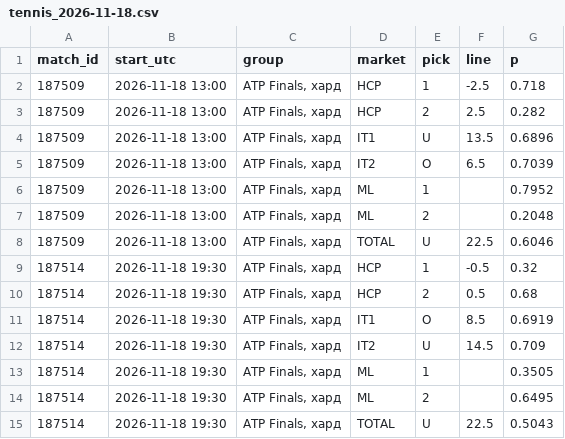
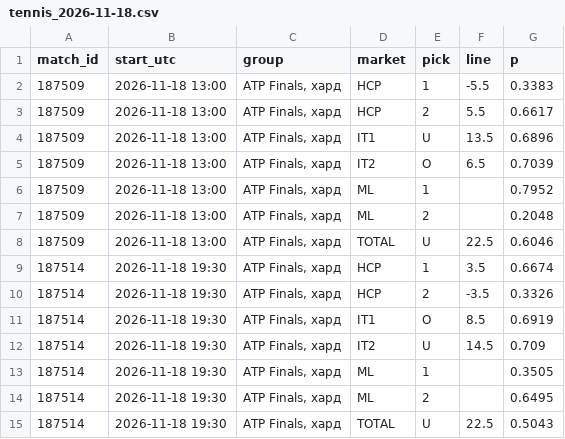
Before and after one commit to vassoffat-cell/tennisbot, a CSV file: data/seal/tennis_2026-11-18.csv, drawn as a sheet.

Commit message:
Data update 2026-11-18

```diff
--- a/data/seal/tennis_2026-11-18.csv
+++ b/data/seal/tennis_2026-11-18.csv
@@ -1,4 +1,4 @@
 match_id,start_utc,group,market,pick,line,p
-187509,2026-11-18 13:00,"ATP Finals, хард",HCP,1,-2.5,0.718
-187509,2026-11-18 13:00,"ATP Finals, хард",HCP,2,2.5,0.282
+187509,2026-11-18 13:00,"ATP Finals, хард",HCP,1,-5.5,0.3383
+187509,2026-11-18 13:00,"ATP Finals, хард",HCP,2,5.5,0.6617
 187509,2026-11-18 13:00,"ATP Finals, хард",IT1,U,13.5,0.6896
@@ -8,4 +8,4 @@ match_id,start_utc,group,market,pick,line,p
 187509,2026-11-18 13:00,"ATP Finals, хард",TOTAL,U,22.5,0.6046
-187514,2026-11-18 19:30,"ATP Finals, хард",HCP,1,-0.5,0.32
-187514,2026-11-18 19:30,"ATP Finals, хард",HCP,2,0.5,0.68
+187514,2026-11-18 19:30,"ATP Finals, хард",HCP,1,3.5,0.6674
+187514,2026-11-18 19:30,"ATP Finals, хард",HCP,2,-3.5,0.3326
 187514,2026-11-18 19:30,"ATP Finals, хард",IT1,O,8.5,0.6919
```
Also changed, not shown: 5 other files.
